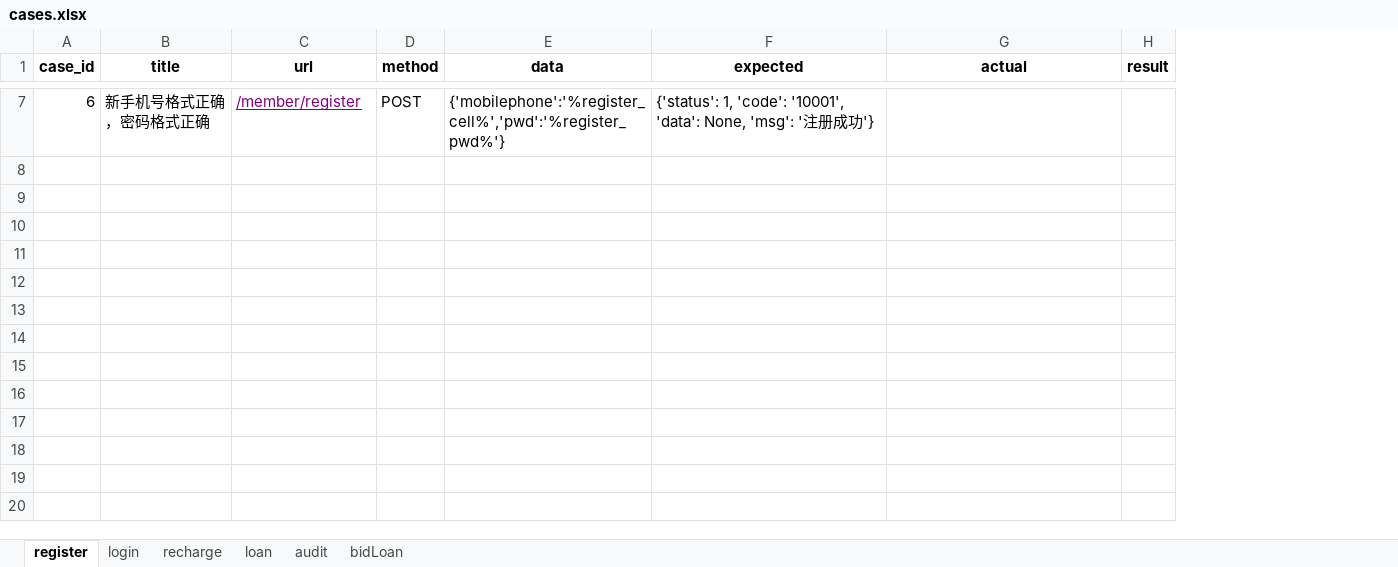
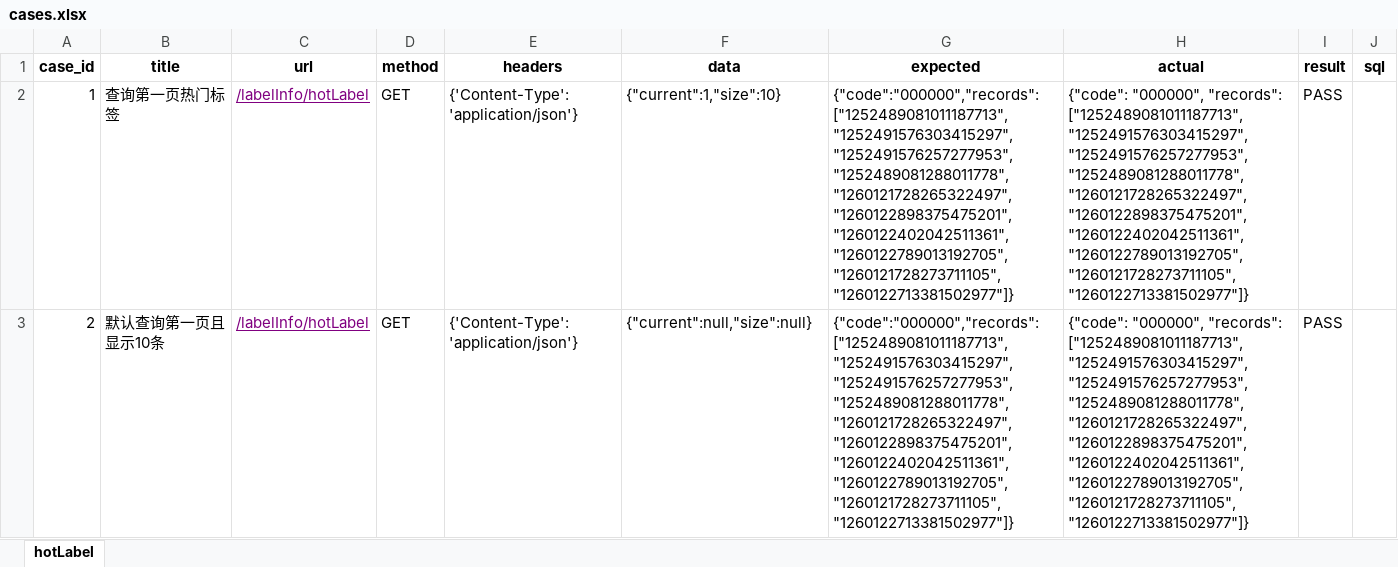
Before and after one commit to caobin0926/API, an Excel workbook: API_1/data/cases.xlsx, sheet hotLabel, drawn as a sheet; only a part is shown, gaps mark what is left out; values as stored, in another font and other column widths than the file's, no borders; removed rows and columns are numbered as before the commit, all else as after; ↵ is a line break in a cell; the diff covers the shown part only; the diff names each change by its address in the sheet, - before the commit and + after, or states it on an @@ line.

```diff
--- a/API_1/data/cases.xlsx (sheet hotLabel)
+++ b/API_1/data/cases.xlsx (sheet hotLabel)
-sheet tab: register
+sheet tab: hotLabel
-sheet tab: login
-sheet tab: recharge
-sheet tab: loan
-sheet tab: audit
-sheet tab: bidLoan
+column E (headers), empty
+column J (sql), empty
-row 7: 6 | 新手机号格式正确，密码格式正确 | /member/register | POST | {'mobilephone':'%register_cell%','pwd':'%register_pwd%'} | {'status': 1, 'code': '10001', 'data': None, 'msg': '注册成功'}
+row 2: 1 | 查询第一页热门标签 | /labelInfo/hotLabel | GET | {'Content-Type':'application/json'} | {"current":1,"size":10} | {"code":"000000","records":["1252489081011187713","1252491576303415297","1252491576257277953", ↵ "1252489081288011778","1260121728265322497","1260122898375475201", ↵ "1260122402042511361","1260122789013192705","1260121728273711105", ↵ "1260122713381502977"]} | {"code": "000000", "records": ["1252489081011187713", "1252491576303415297", "1252491576257277953", "1252489081288011778", "1260121728265322497", "1260122898375475201", "1260122402042511361", "1260122789013192705", "1260121728273711105", "1260122713381502977"]} | PASS
+row 3: 2 | 默认查询第一页且显示10条 | /labelInfo/hotLabel | GET | {'Content-Type':'application/json'} | {"current":null,"size":null} | {"code":"000000","records":["1252489081011187713","1252491576303415297","1252491576257277953", ↵ "1252489081288011778","1260121728265322497","1260122898375475201", ↵ "1260122402042511361","1260122789013192705","1260121728273711105", ↵ "1260122713381502977"]} | {"code": "000000", "records": ["1252489081011187713", "1252491576303415297", "1252491576257277953", "1252489081288011778", "1260121728265322497", "1260122898375475201", "1260122402042511361", "1260122789013192705", "1260121728273711105", "1260122713381502977"]} | PASS
```
Also changed, not shown: 3 added rows and 5 removed rows elsewhere in this sheet, 9 other files.
